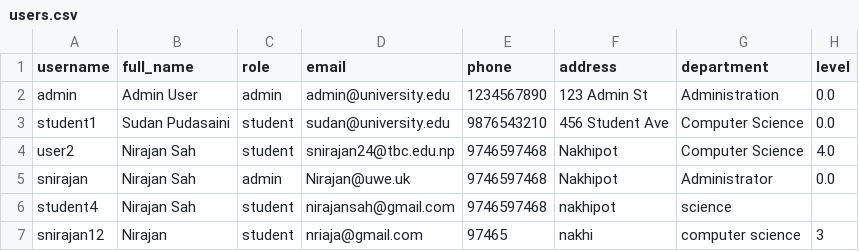
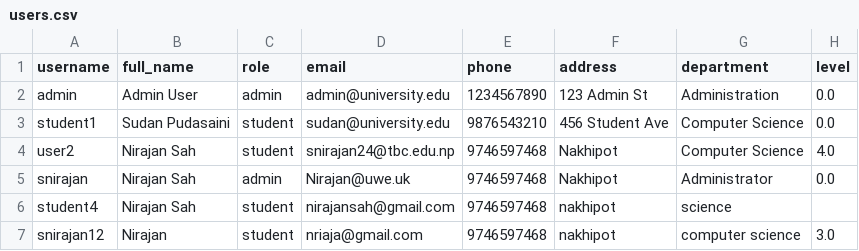
Before and after one commit to nirajan-sah/Student-Profile-Management-System, a CSV file: data/users.csv, drawn as a sheet.

```diff
--- a/data/users.csv
+++ b/data/users.csv
@@ -6,2 +6,2 @@ snirajan,Nirajan Sah,admin,Nirajan@uwe.uk,9746597468,Nakhipot,Administrator,0.0
 student4,Nirajan Sah,student,nirajansah@gmail.com,9746597468,nakhipot,science,
-snirajan12,Nirajan,student,nriaja@gmail.com,97465,nakhi,computer science,3
+snirajan12,Nirajan,student,nriaja@gmail.com,9746597468,nakhipot,computer science,3.0
```
Also changed, not shown: data/eca.csv, 3 other files.
